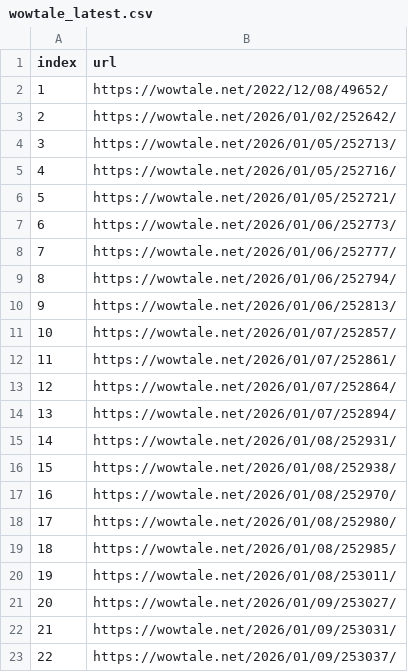
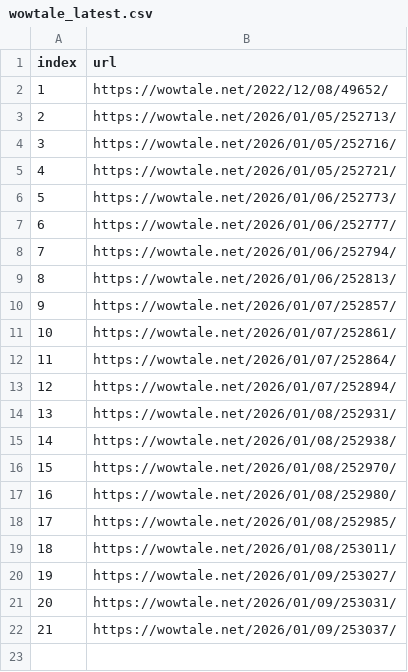
Before and after one commit to LFIntern/VC-News, a CSV file: wowtale_latest.csv, drawn as a sheet; removed rows and columns are numbered as before the commit, all else as after; the diff names each change by its address in the sheet, - before the commit and + after, or states it on an @@ line.

```diff
--- a/wowtale_latest.csv
+++ b/wowtale_latest.csv
-row 3: 2 | https://wowtale.net/2026/01/02/252642/
@@ column A (index) renumbered from row 3 down @@
```
